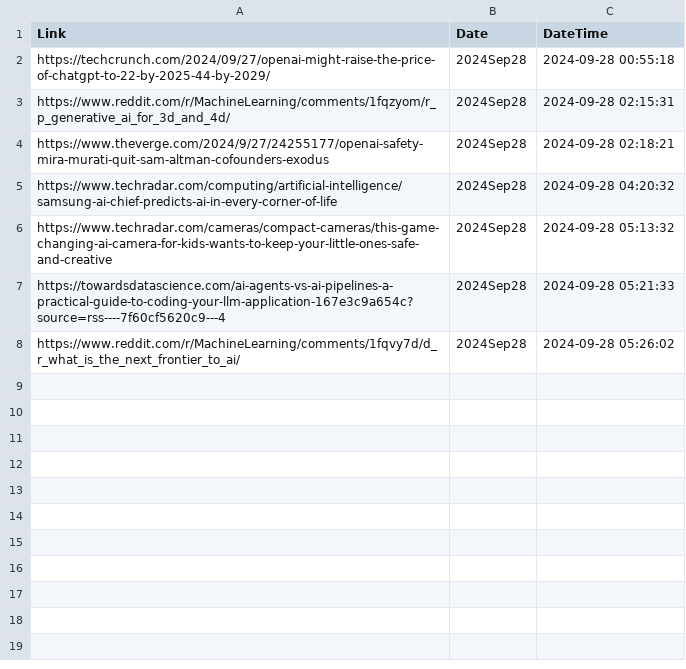
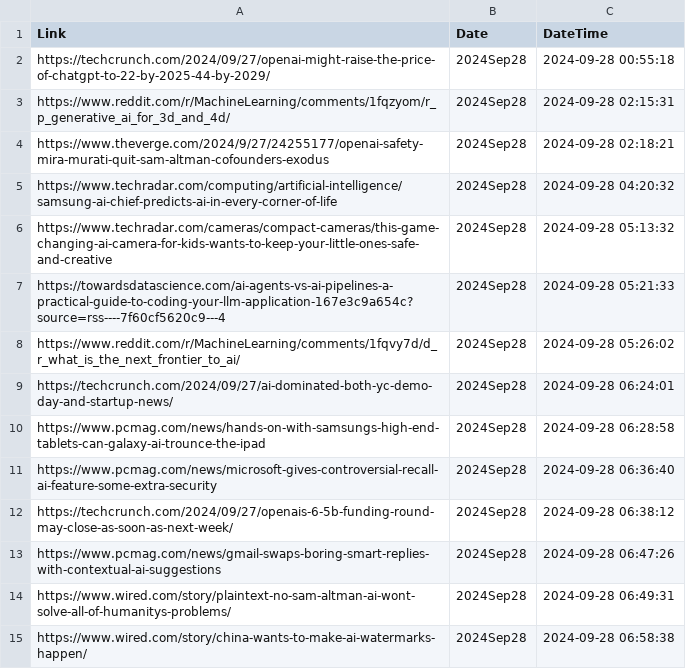
Before and after one commit to prblsing/TechInsightX, a CSV file: etc/ops/posted_links_2024Sep28.csv, drawn as a sheet.

```diff
--- a/etc/ops/posted_links_2024Sep28.csv
+++ b/etc/ops/posted_links_2024Sep28.csv
@@ -8 +8,8 @@ https://towardsdatascience.com/ai-agents-vs-ai-pipelines-a-practical-guide-to-co
 https://www.reddit.com/r/MachineLearning/comments/1fqvy7d/d_r_what_is_the_next_frontier_to_ai/,2024Sep28,2024-09-28 05:26:02
+https://techcrunch.com/2024/09/27/ai-dominated-both-yc-demo-day-and-startup-news/,2024Sep28,2024-09-28 06:24:01
+https://www.pcmag.com/news/hands-on-with-samsungs-high-end-tablets-can-galaxy-ai-trounce-the-ipad,2024Sep28,2024-09-28 06:28:58
+https://www.pcmag.com/news/microsoft-gives-controversial-recall-ai-feature-some-extra-security,2024Sep28,2024-09-28 06:36:40
+https://techcrunch.com/2024/09/27/openais-6-5b-funding-round-may-close-as-soon-as-next-week/,2024Sep28,2024-09-28 06:38:12
+https://www.pcmag.com/news/gmail-swaps-boring-smart-replies-with-contextual-ai-suggestions,2024Sep28,2024-09-28 06:47:26
+https://www.wired.com/story/plaintext-no-sam-altman-ai-wont-solve-all-of-humanitys-problems/,2024Sep28,2024-09-28 06:49:31
+https://www.wired.com/story/china-wants-to-make-ai-watermarks-happen/,2024Sep28,2024-09-28 06:58:38
```
Also changed, not shown: 1 other file.
